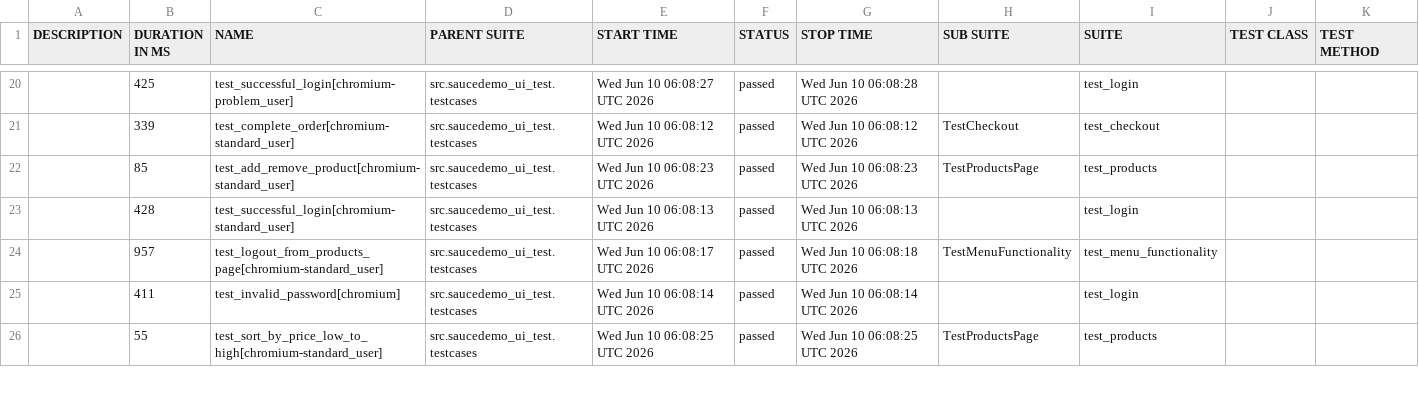
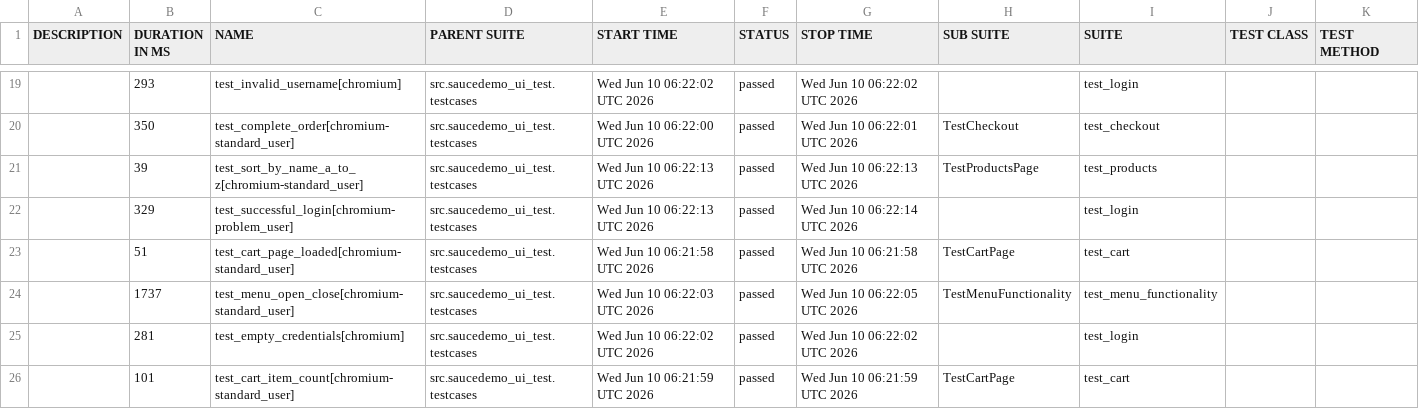
Before and after one commit to FelixDI/python-auto-test-study, a CSV file: ui-allure-report/data/suites.csv, drawn as a sheet; only a part is shown, gaps mark what is left out; the diff covers the shown part only.

```diff
--- a/ui-allure-report/data/suites.csv
+++ b/ui-allure-report/data/suites.csv
@@ -20,7 +19,8 @@
-"","425","test_successful_login[chromium-problem_user]","src.saucedemo_ui_test.testcases","Wed Jun 10 06:08:27 UTC 2026","passed","Wed Jun 10 06:08:28 UTC 2026","","test_login","",""
-"","339","test_complete_order[chromium-standard_user]","src.saucedemo_ui_test.testcases","Wed Jun 10 06:08:12 UTC 2026","passed","Wed Jun 10 06:08:12 UTC 2026","TestCheckout","test_checkout","",""
-"","85","test_add_remove_product[chromium-standard_user]","src.saucedemo_ui_test.testcases","Wed Jun 10 06:08:23 UTC 2026","passed","Wed Jun 10 06:08:23 UTC 2026","TestProductsPage","test_products","",""
-"","428","test_successful_login[chromium-standard_user]","src.saucedemo_ui_test.testcases","Wed Jun 10 06:08:13 UTC 2026","passed","Wed Jun 10 06:08:13 UTC 2026","","test_login","",""
-"","957","test_logout_from_products_page[chromium-standard_user]","src.saucedemo_ui_test.testcases","Wed Jun 10 06:08:17 UTC 2026","passed","Wed Jun 10 06:08:18 UTC 2026","TestMenuFunctionality","test_menu_functionality","",""
-"","411","test_invalid_password[chromium]","src.saucedemo_ui_test.testcases","Wed Jun 10 06:08:14 UTC 2026","passed","Wed Jun 10 06:08:14 UTC 2026","","test_login","",""
-"","55","test_sort_by_price_low_to_high[chromium-standard_user]","src.saucedemo_ui_test.testcases","Wed Jun 10 06:08:25 UTC 2026","passed","Wed Jun 10 06:08:25 UTC 2026","TestProductsPage","test_products","",""
+"","293","test_invalid_username[chromium]","src.saucedemo_ui_test.testcases","Wed Jun 10 06:22:02 UTC 2026","passed","Wed Jun 10 06:22:02 UTC 2026","","test_login","",""
+"","350","test_complete_order[chromium-standard_user]","src.saucedemo_ui_test.testcases","Wed Jun 10 06:22:00 UTC 2026","passed","Wed Jun 10 06:22:01 UTC 2026","TestCheckout","test_checkout","",""
+"","39","test_sort_by_name_a_to_z[chromium-standard_user]","src.saucedemo_ui_test.testcases","Wed Jun 10 06:22:13 UTC 2026","passed","Wed Jun 10 06:22:13 UTC 2026","TestProductsPage","test_products","",""
+"","329","test_successful_login[chromium-problem_user]","src.saucedemo_ui_test.testcases","Wed Jun 10 06:22:13 UTC 2026","passed","Wed Jun 10 06:22:14 UTC 2026","","test_login","",""
+"","51","test_cart_page_loaded[chromium-standard_user]","src.saucedemo_ui_test.testcases","Wed Jun 10 06:21:58 UTC 2026","passed","Wed Jun 10 06:21:58 UTC 2026","TestCartPage","test_cart","",""
+"","1737","test_menu_open_close[chromium-standard_user]","src.saucedemo_ui_test.testcases","Wed Jun 10 06:22:03 UTC 2026","passed","Wed Jun 10 06:22:05 UTC 2026","TestMenuFunctionality","test_menu_functionality","",""
+"","281","test_empty_credentials[chromium]","src.saucedemo_ui_test.testcases","Wed Jun 10 06:22:02 UTC 2026","passed","Wed Jun 10 06:22:02 UTC 2026","","test_login","",""
+"","101","test_cart_item_count[chromium-standard_user]","src.saucedemo_ui_test.testcases","Wed Jun 10 06:21:59 UTC 2026","passed","Wed Jun 10 06:21:59 UTC 2026","TestCartPage","test_cart","",""
```
Also changed, not shown: 5 added rows, 6 removed rows and 58 edited cells elsewhere in this file, 41 other files.
